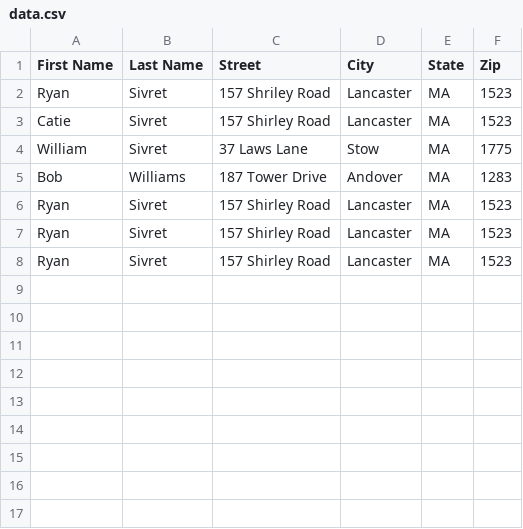
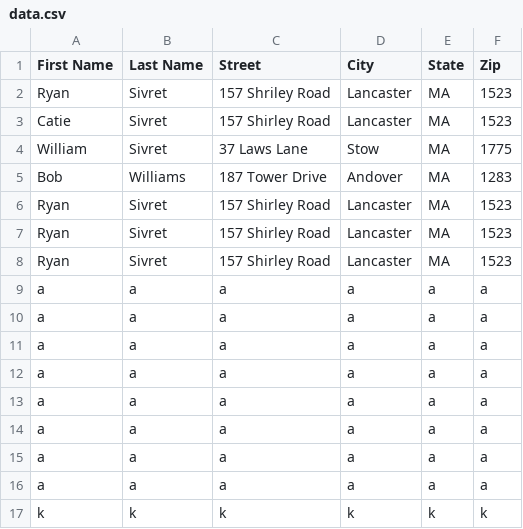
Before and after one commit to Ryan-Sivret-Bose/Ryan-Demo, a CSV file: data.csv, drawn as a sheet; the diff names each change by its address in the sheet, - before the commit and + after, or states it on an @@ line.

```diff
--- a/data.csv
+++ b/data.csv
+row 9: a | a | a | a | a | a
+row 10: a | a | a | a | a | a
+row 11: a | a | a | a | a | a
+row 12: a | a | a | a | a | a
+row 13: a | a | a | a | a | a
+row 14: a | a | a | a | a | a
+row 15: a | a | a | a | a | a
+row 16: a | a | a | a | a | a
+row 17: k | k | k | k | k | k
```
Also changed, not shown: 1 other file.
